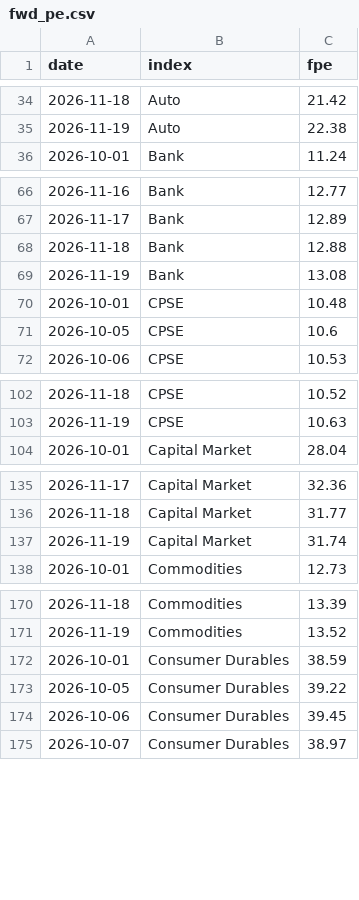
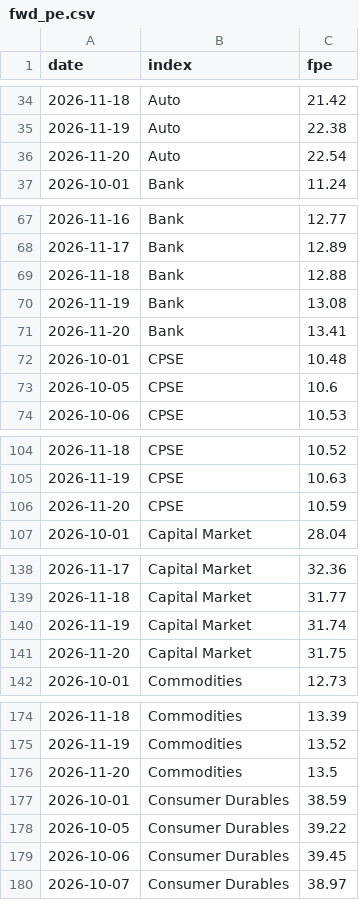
Before and after one commit to abhijitkikale/bharatpulse, a CSV file: data/fwd_pe.csv, drawn as a sheet; only a part is shown, gaps mark what is left out; the diff covers the shown part only; the diff names each change by its address in the sheet, - before the commit and + after, or states it on an @@ line.

```diff
--- a/data/fwd_pe.csv
+++ b/data/fwd_pe.csv
+row 36: 2026-11-20 | Auto | 22.54
+row 71: 2026-11-20 | Bank | 13.41
+row 106: 2026-11-20 | CPSE | 10.59
+row 141: 2026-11-20 | Capital Market | 31.75
+row 176: 2026-11-20 | Commodities | 13.5
```
Also changed, not shown: 26 added rows elsewhere in this file, data/move.csv.
